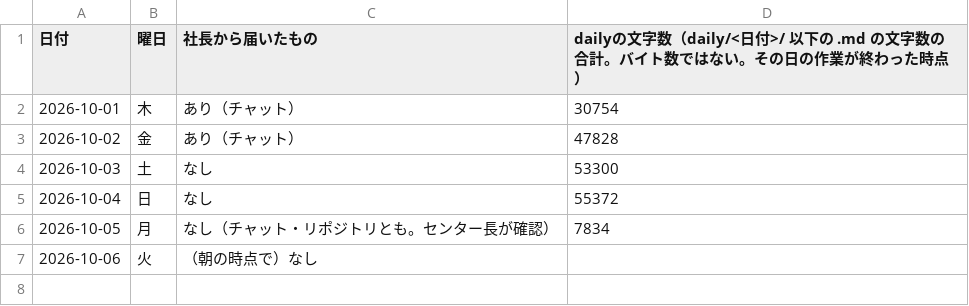
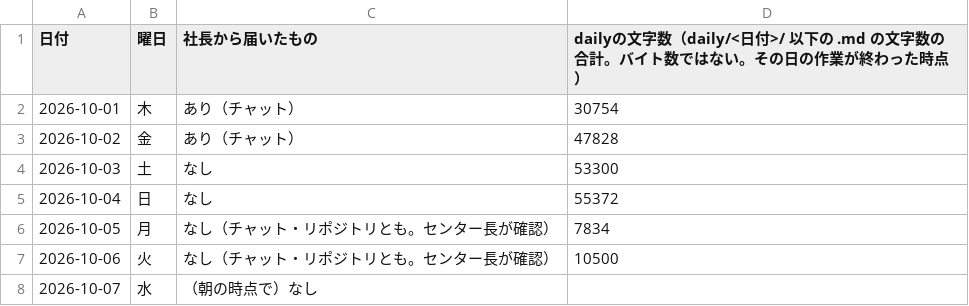
Before and after one commit to dool-user/admin, a CSV file: callcenter/note/daily/log.csv, drawn as a sheet.

```diff
--- a/callcenter/note/daily/log.csv
+++ b/callcenter/note/daily/log.csv
@@ -6,2 +6,3 @@
 2026-10-05,月,なし（チャット・リポジトリとも。センター長が確認）,7834
-2026-10-06,火,（朝の時点で）なし,
+2026-10-06,火,なし（チャット・リポジトリとも。センター長が確認）,10500
+2026-10-07,水,（朝の時点で）なし,
```
Also changed, not shown: callcenter/note/pdca.csv.
